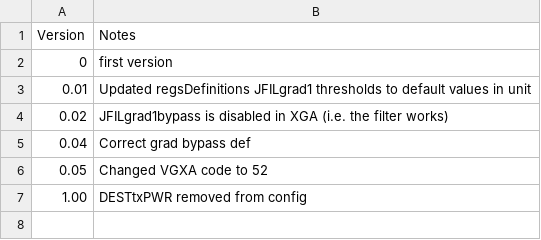
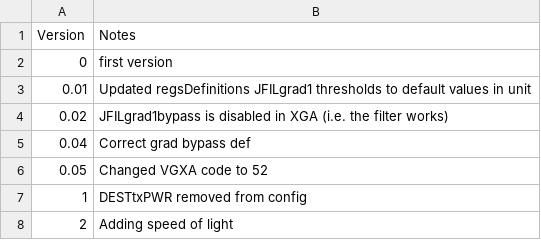
Before and after one commit to aangerma/algo_ivcam2, a CSV file: +Calibration/+configurationStructure/configVersions/releaseNotes.csv, drawn as a sheet.

```diff
--- a/+Calibration/+configurationStructure/configVersions/releaseNotes.csv
+++ b/+Calibration/+configurationStructure/configVersions/releaseNotes.csv
@@ -6,2 +6,3 @@ Version,Notes
 0.05,Changed VGXA code to 52
-1.00,DESTtxPWR removed from config
+1,DESTtxPWR removed from config
+2,Adding speed of light
```
Also changed, not shown: 13 other files.
